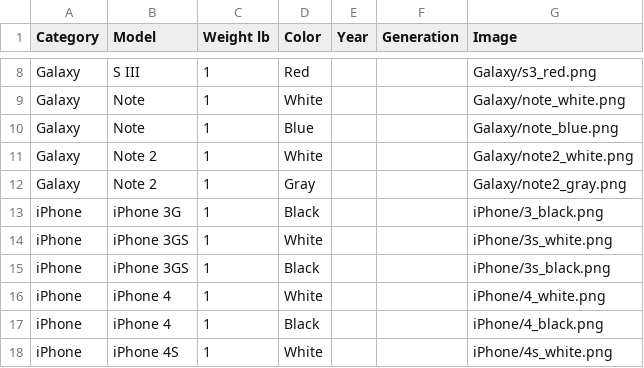
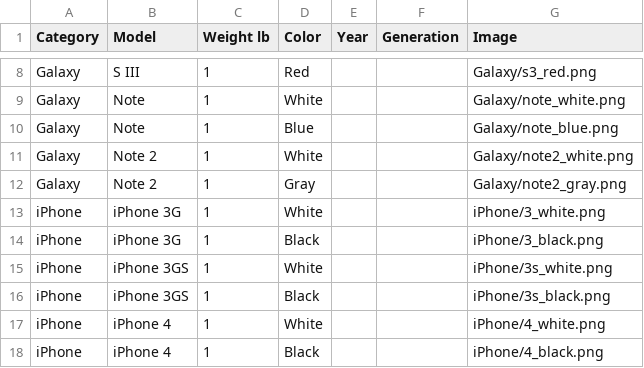
Before and after one commit to webdev36/swapidy_project, a CSV file: demo_data/models_20130111.csv, drawn as a sheet; only a part is shown, gaps mark what is left out; the shorter side is filled out with more unchanged rows.

```diff
--- a/demo_data/models_20130111.csv
+++ b/demo_data/models_20130111.csv
@@ -12,2 +12,3 @@ Galaxy,Note 2,1,White,,,Galaxy/note2_white.png
 Galaxy,Note 2,1,Gray,,,Galaxy/note2_gray.png
+iPhone,iPhone 3G,1,White,,,iPhone/3_white.png
 iPhone,iPhone 3G,1,Black,,,iPhone/3_black.png
```
Also changed, not shown: demo_data/products_20130114_sell.csv, 3 other files.
